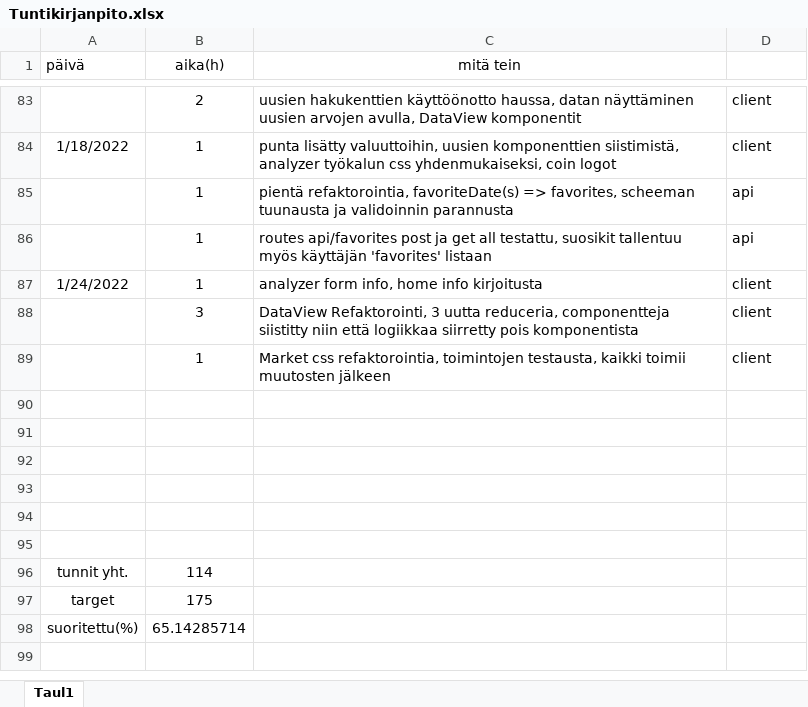
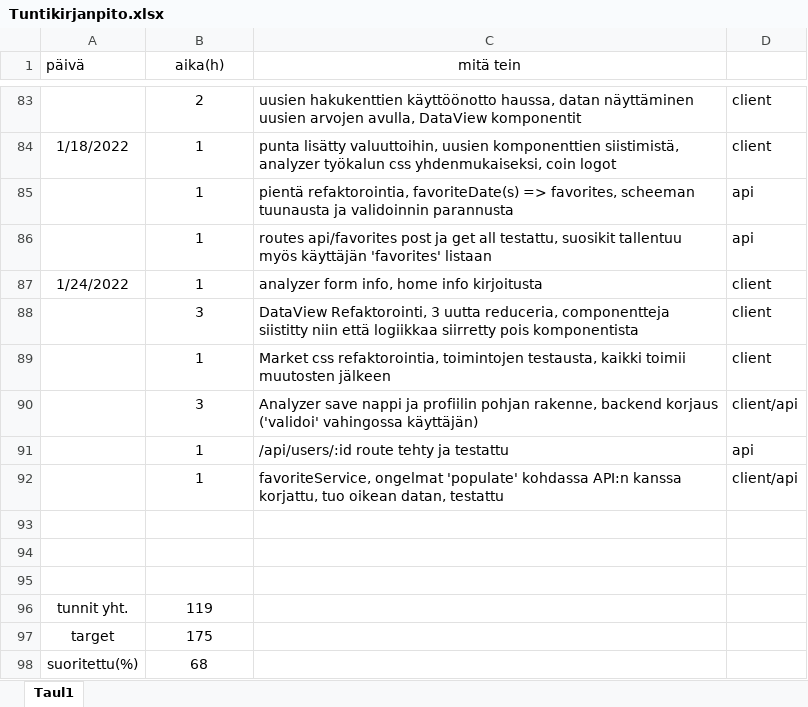
Before and after one commit to KoskinenTimo/Crypto-Analyzer-For-Scrooge, an Excel workbook: Tuntikirjanpito.xlsx, sheet Taul1, drawn as a sheet; only a part is shown, gaps mark what is left out; values as stored, in another font and other column widths than the file's, no borders; removed rows and columns are numbered as before the commit, all else as after; the diff names each change by its address in the sheet, - before the commit and + after, or states it on an @@ line.

Commit message:
favorite add button added to analyzer form, profile page building started, service created and tested for profile

```diff
--- a/Tuntikirjanpito.xlsx (sheet Taul1)
+++ b/Tuntikirjanpito.xlsx (sheet Taul1)
+row 90:  | 3 | Analyzer save nappi ja profiilin pohjan rakenne, backend korjaus ('validoi' vahingossa käyttäjän) | client/api
+row 91:  | 1 | /api/users/:id route tehty ja testattu | api
+row 92:  | 1 | favoriteService, ongelmat 'populate' kohdassa API:n kanssa korjattu, tuo oikean datan, testattu | client/api
-row 96: (empty)
+row 96: tunnit yht. | 119
-row 94: (empty)
-row 95: (empty)
-row 96: tunnit yht. | 114
-B98 (aika(h)): 65.14285714
+B98 (aika(h)): 68
```
Also changed, not shown: 15 other files.
